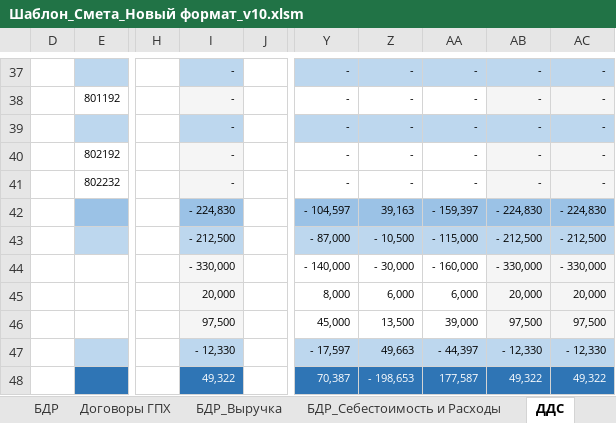
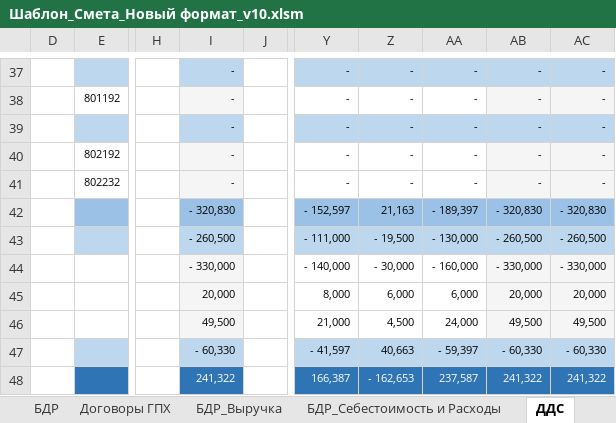
Before and after one commit to Melifest/Speak2MD, an Excel workbook: Documents/Шаблон_Смета_Новый формат_v10.xlsm, sheet ДДС, drawn as a sheet; only a part is shown, gaps mark what is left out; values as stored, in another font and other column widths than the file's, no borders; the diff covers the shown part only; the diff names each change by its address in the sheet, - before the commit and + after, or states it on an @@ line.

```diff
--- a/Documents/Шаблон_Смета_Новый формат_v10.xlsm (sheet ДДС)
+++ b/Documents/Шаблон_Смета_Новый формат_v10.xlsm (sheet ДДС)
-I42: - 224,830
+I42: - 320,830
-Y42: - 104,597
+Y42: - 152,597
-Z42: 39,163
+Z42: 21,163
-AA42: - 159,397
+AA42: - 189,397
-AB42: - 224,830
+AB42: - 320,830
-AC42: - 224,830
+AC42: - 320,830
-I43: - 212,500
+I43: - 260,500
-Y43: - 87,000
+Y43: - 111,000
-Z43: - 10,500
+Z43: - 19,500
-AA43: - 115,000
+AA43: - 130,000
-AB43: - 212,500
+AB43: - 260,500
-AC43: - 212,500
+AC43: - 260,500
-I46: 97,500
+I46: 49,500
-Y46: 45,000
+Y46: 21,000
-Z46: 13,500
+Z46: 4,500
-AA46: 39,000
+AA46: 24,000
-AB46: 97,500
+AB46: 49,500
-AC46: 97,500
+AC46: 49,500
-I47: - 12,330
+I47: - 60,330
-Y47: - 17,597
+Y47: - 41,597
-Z47: 49,663
+Z47: 40,663
-AA47: - 44,397
+AA47: - 59,397
-AB47: - 12,330
+AB47: - 60,330
-AC47: - 12,330
+AC47: - 60,330
-I48: 49,322
+I48: 241,322
-Y48: 70,387
+Y48: 166,387
-Z48: - 198,653
+Z48: - 162,653
-AA48: 177,587
+AA48: 237,587
-AB48: 49,322
+AB48: 241,322
-AC48: 49,322
+AC48: 241,322
```
Also changed, not shown: 12 edited cells elsewhere in this sheet, sheet БДР, sheet Проверка, sheet Карточка проекта, sheet БДР_Выручка, 43 other files.
